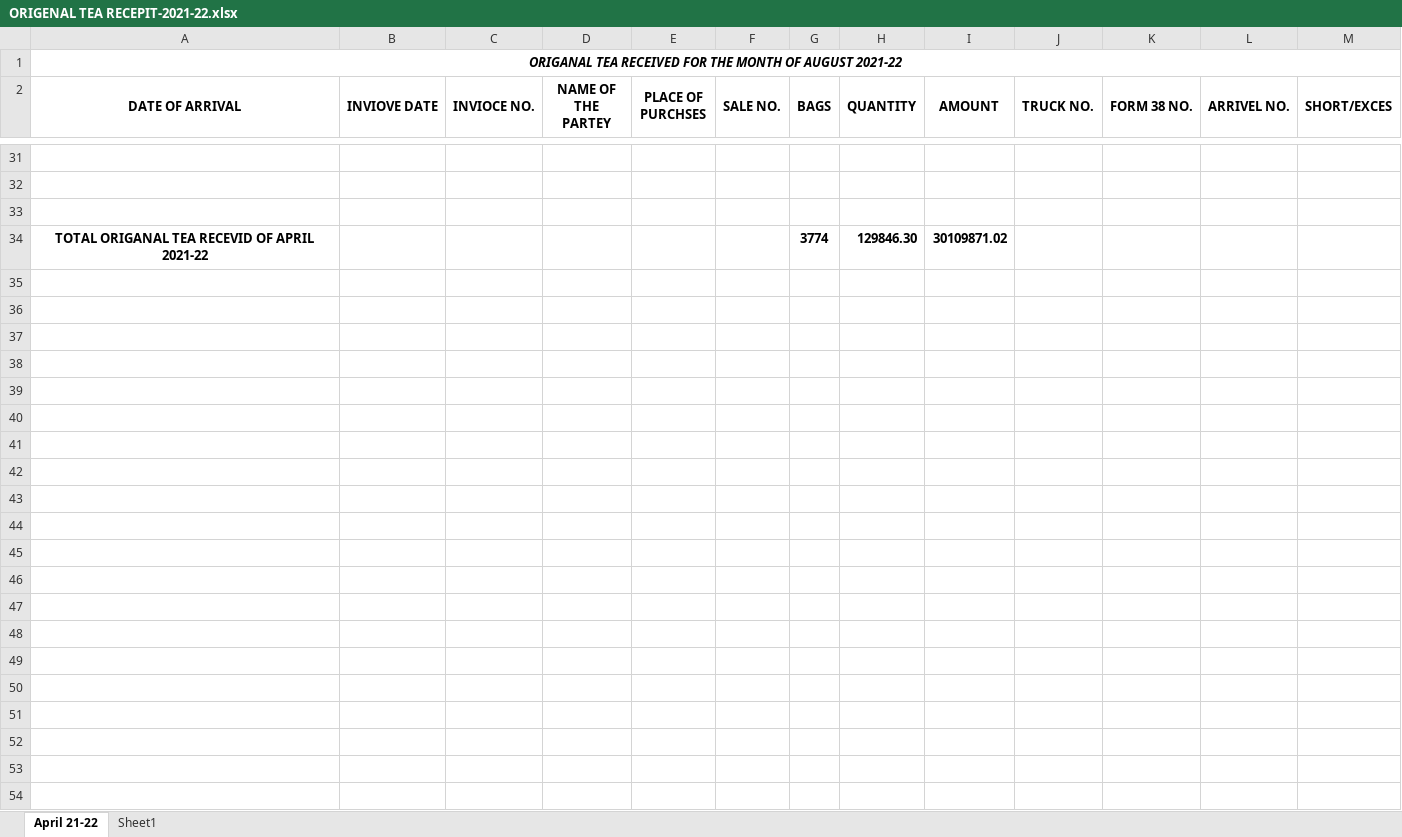
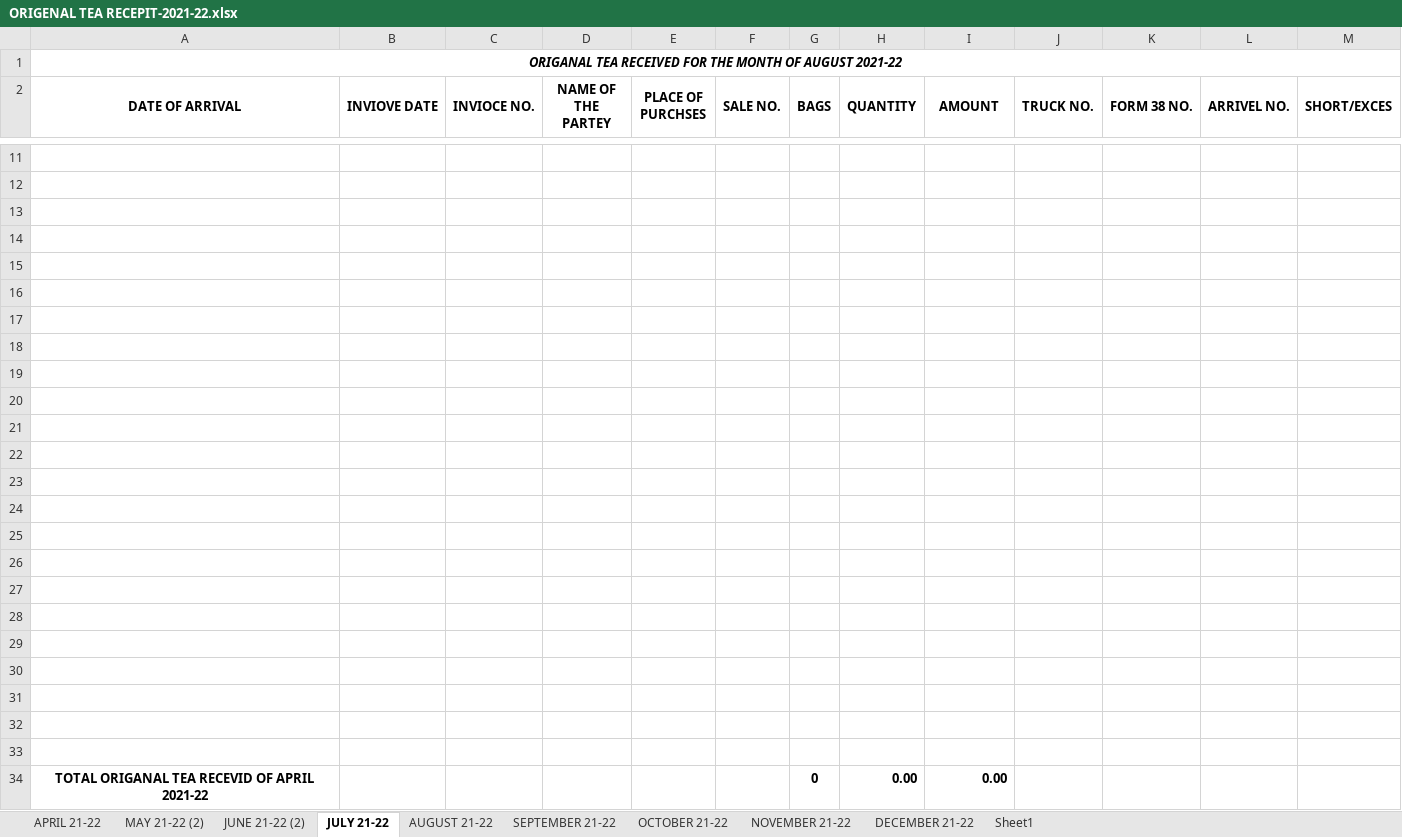
Before and after one commit to TusharPanja15/excel, an Excel workbook: ORIGENAL TEA RECEPIT-2021-22.xlsx, sheet JULY 21-22, drawn as a sheet; only a part is shown, gaps mark what is left out; values as stored, in another font and other column widths than the file's, no borders; addresses are those after the commit; the diff covers the shown part only; the diff names each change by its address in the sheet, - before the commit and + after, or states it on an @@ line.

```diff
--- a/ORIGENAL TEA RECEPIT-2021-22.xlsx (sheet JULY 21-22)
+++ b/ORIGENAL TEA RECEPIT-2021-22.xlsx (sheet JULY 21-22)
-sheet tab: April 21-22
+sheet tab: JULY 21-22
+sheet tab: APRIL 21-22
+sheet tab: MAY 21-22 (2)
+sheet tab: JUNE 21-22 (2)
+sheet tab: AUGUST 21-22
+sheet tab: SEPTEMBER 21-22
+sheet tab: OCTOBER 21-22
+sheet tab: NOVEMBER 21-22
+sheet tab: DECEMBER 21-22
-row 14: TOTAL ORIGANAL TEA RECEVID OF APRIL 2021-22 |  |  |  |  |  | 3774 | 129846.30 | 30109871.02
+row 14: (empty)
+row 15: (empty)
+row 16: (empty)
+row 17: (empty)
+row 18: (empty)
+row 19: (empty)
+row 20: (empty)
+row 21: (empty)
+row 22: (empty)
+row 23: (empty)
+row 24: (empty)
+row 25: (empty)
+row 26: (empty)
+row 27: (empty)
+row 28: (empty)
+row 29: (empty)
+row 30: (empty)
+row 31: (empty)
+row 32: (empty)
+row 33: (empty)
+row 34: TOTAL ORIGANAL TEA RECEVID OF APRIL 2021-22 |  |  |  |  |  | 0 | 0.00 | 0.00
```
Also changed, not shown: 20 removed rows elsewhere in this sheet, BLENDED TEA STOCK REGISTER 2021-22.xlsx, D.K STATEMENT -2021-22.xlsx, 8 other files.
